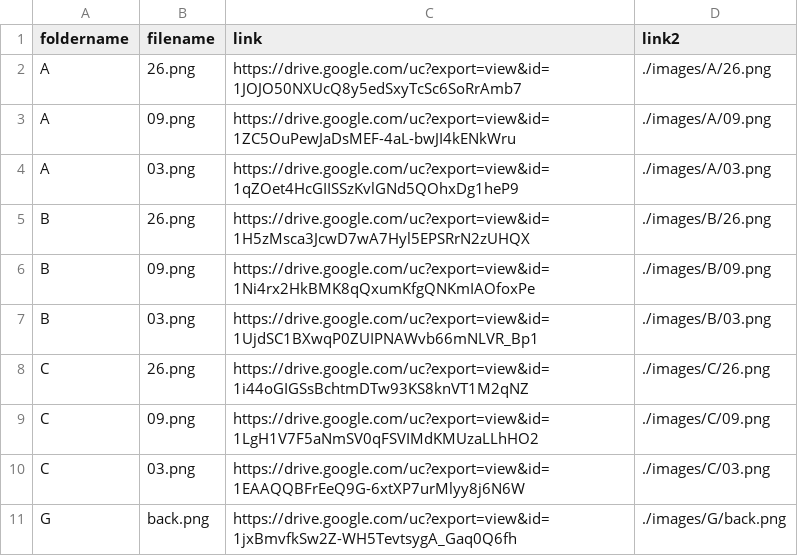
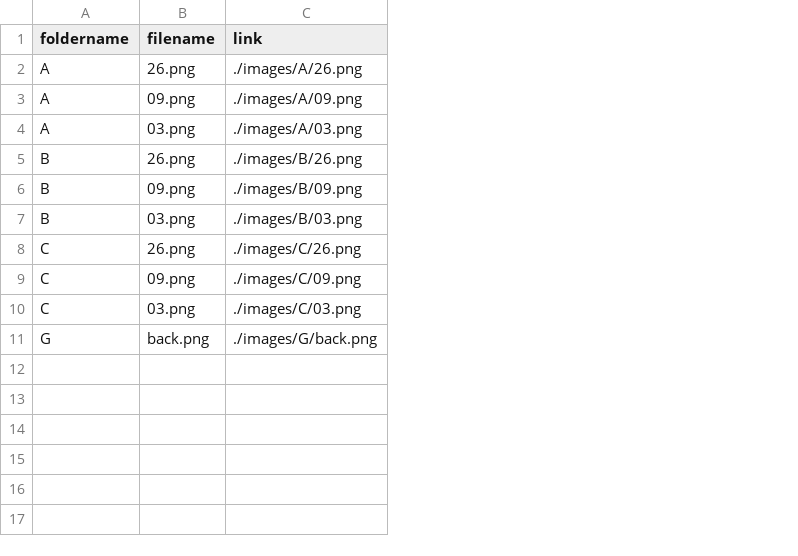
Before and after one commit to tztechno/tz_html_works, a CSV file: 5_images/link.csv, drawn as a sheet; removed rows and columns are numbered as before the commit, all else as after; the diff names each change by its address in the sheet, - before the commit and + after, or states it on an @@ line.

Commit message:
Add files via upload

```diff
--- a/5_images/link.csv
+++ b/5_images/link.csv
-column C (link), rows 2-11: https://drive.google.com/uc?export=view&id=1JOJO50NXUcQ8y5edSxyTcSc6SoRrAmb7 | https://drive.google.com/uc?export=view&id=1ZC5OuPewJaDsMEF-4aL-bwJI4kENkWru | https://drive.google.com/uc?export=view&id=1qZOet4HcGIISSzKvlGNd5QOhxDg1heP9 | https://drive.google.com/uc?export=view&id=1H5zMsca3JcwD7wA7Hyl5EPSRrN2zUHQX | https://drive.google.com/uc?export=view&id=1Ni4rx2HkBMK8qQxumKfgQNKmIAOfoxPe | https://drive.google.com/uc?export=view&id=1UjdSC1BXwqP0ZUIPNAWvb66mNLVR_Bp1 | https://drive.google.com/uc?export=view&id=1i44oGIGSsBchtmDTw93KS8knVT1M2qNZ | https://drive.google.com/uc?export=view&id=1LgH1V7F5aNmSV0qFSVIMdKMUzaLLhHO2 | https://drive.google.com/uc?export=view&id=1EAAQQBFrEeQ9G-6xtXP7urMlyy8j6N6W | https://drive.google.com/uc?export=view&id=1jxBmvfkSw2Z-WH5TevtsygA_Gaq0Q6fh
-C1: link2
+C1: link
```
